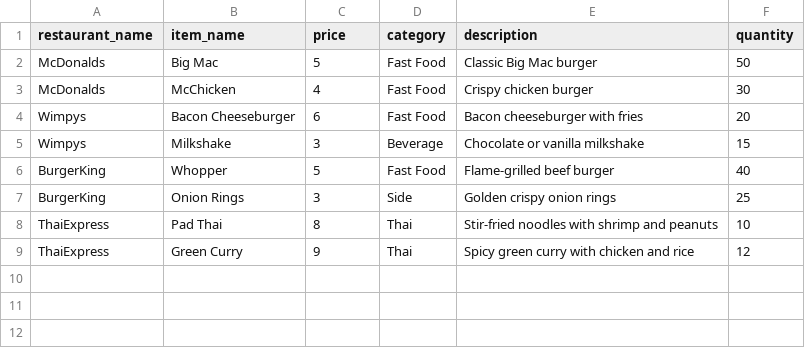
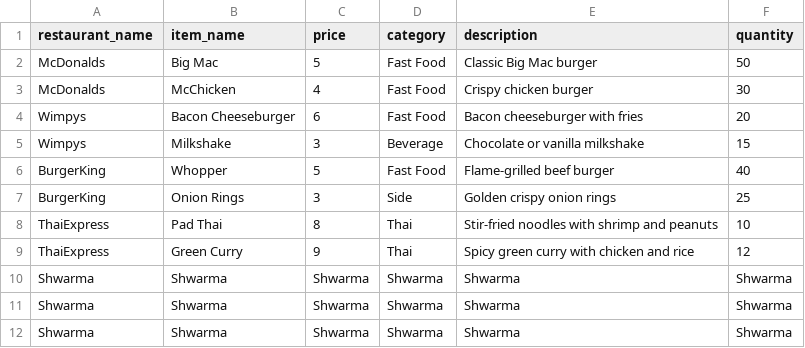
Before and after one commit to NicholasTillo/Test, a CSV file: Code/menu.csv, drawn as a sheet.

```diff
--- a/Code/menu.csv
+++ b/Code/menu.csv
@@ -9 +9,4 @@ ThaiExpress,Pad Thai,8,Thai,Stir-fried noodles with shrimp and peanuts,10
 ThaiExpress,Green Curry,9,Thai,Spicy green curry with chicken and rice,12
+Shwarma,Shwarma,Shwarma,Shwarma,Shwarma,Shwarma
+Shwarma,Shwarma,Shwarma,Shwarma,Shwarma,Shwarma
+Shwarma,Shwarma,Shwarma,Shwarma,Shwarma,Shwarma
```
Also changed, not shown: 2 other files.
